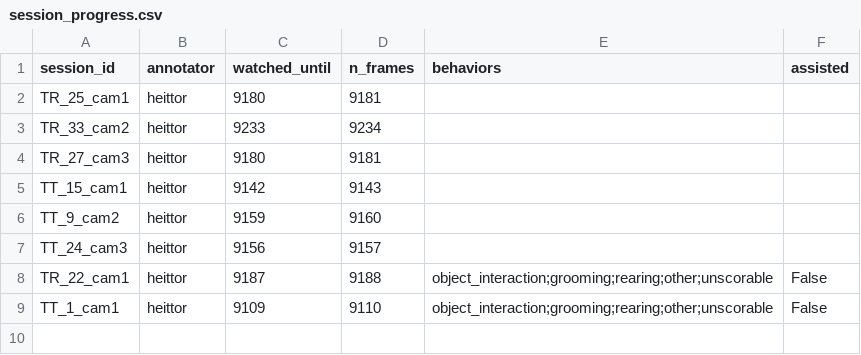
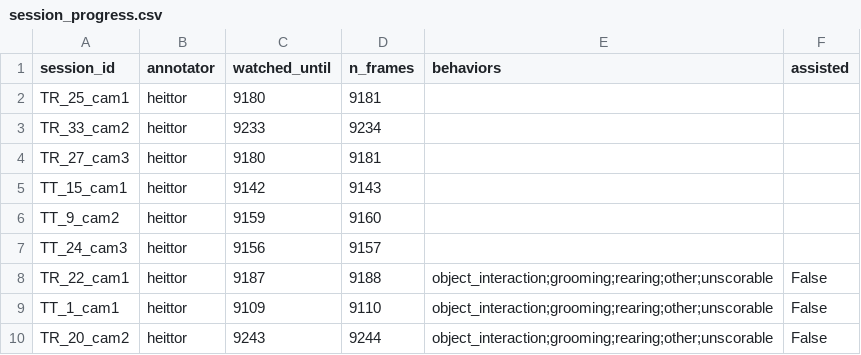
Before and after one commit to heittorvcs/mindtrace-ml, a CSV file: data/session_progress.csv, drawn as a sheet; the diff names each change by its address in the sheet, - before the commit and + after, or states it on an @@ line.

```diff
--- a/data/session_progress.csv
+++ b/data/session_progress.csv
+row 10: TR_20_cam2 | heittor | 9243 | 9244 | object_interaction;grooming;rearing;other;unscorable | False
```
Also changed, not shown: data/session_labels.csv.
